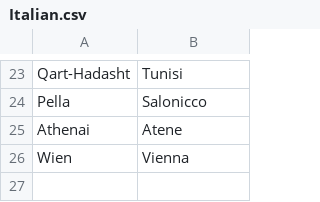
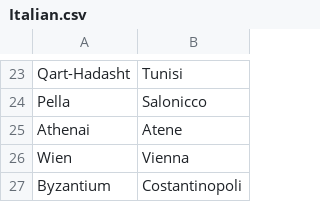
Before and after one commit to crossCiv4/DoC-Cross-Overhaul, a CSV file: Assets/Maps/Translations/Italian.csv, drawn as a sheet; only a part is shown, gaps mark what is left out.

Commit message:
Italian name for Constantinople
Civic-induced terrain feature happiness descriptive text is now more generic.
Shu UB now has a statesman slot rather than great statesman slot.
Reduce a few war values around Vietnam/Yunnan for Qin.
Add fish near Stettin in 1630, so the city can be a bit more viable for Sweden and later Prussia/Germany.
Add 1 extra culture to Shu UB

```diff
--- a/Assets/Maps/Translations/Italian.csv
+++ b/Assets/Maps/Translations/Italian.csv
@@ -26 +26,2 @@ Athenai,Atene
 Wien,Vienna
+Byzantium,Costantinopoli
```
Also changed, not shown: 6 other files.
